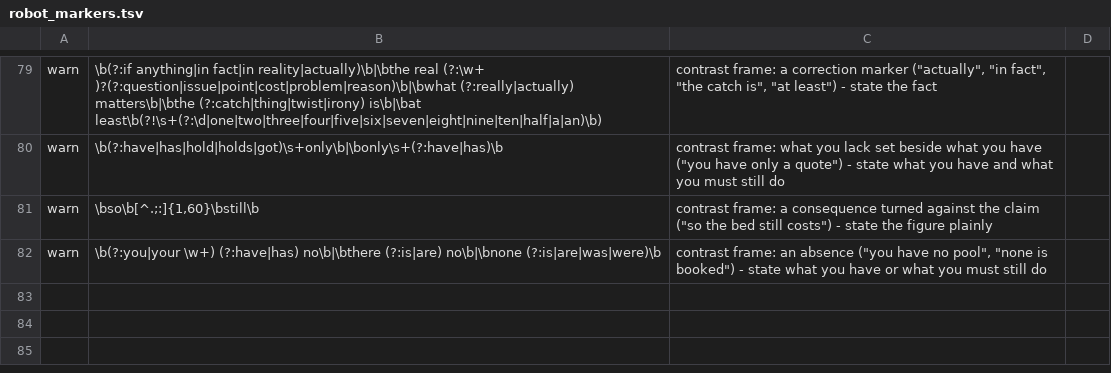
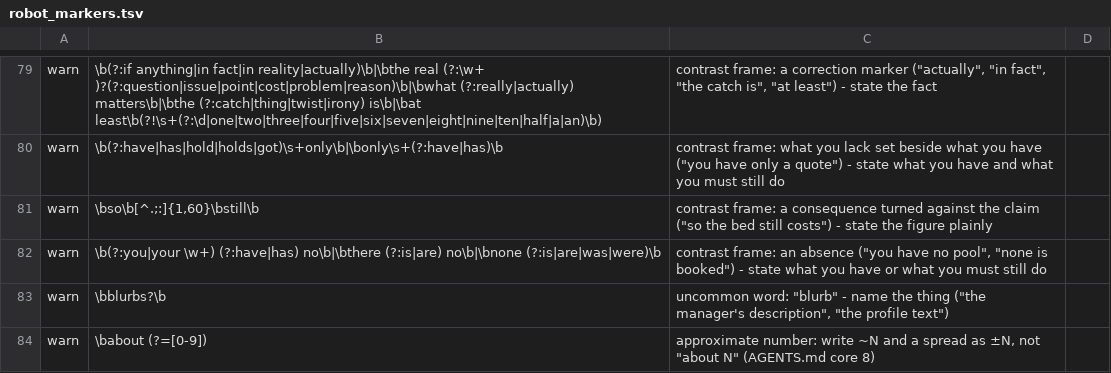
Before and after one commit to agilebean/agentkit, a TSV file: robot_markers.tsv, drawn as a sheet; only a part is shown, gaps mark what is left out.

```diff
--- a/robot_markers.tsv
+++ b/robot_markers.tsv
@@ -82 +82,3 @@ warn	\bso\b[^.;:]{1,60}\bstill\b	contrast frame: a consequence turned against th
 warn	\b(?:you|your \w+) (?:have|has) no\b|\bthere (?:is|are) no\b|\bnone (?:is|are|was|were)\b	contrast frame: an absence ("you have no pool", "none is booked") - state what you have or what you must still do
+warn	\bblurbs?\b	uncommon word: "blurb" - name the thing ("the manager's description", "the profile text")
+warn	\babout (?=[0-9])	approximate number: write ~N and a spread as ±N, not "about N" (AGENTS.md core 8)
```
Also changed, not shown: 4 other files.
